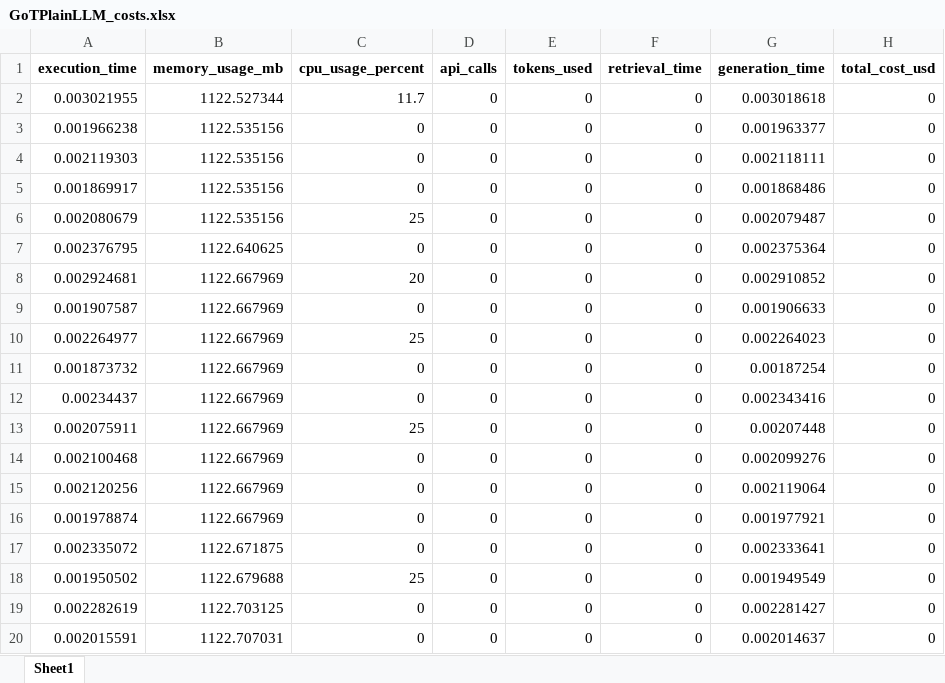
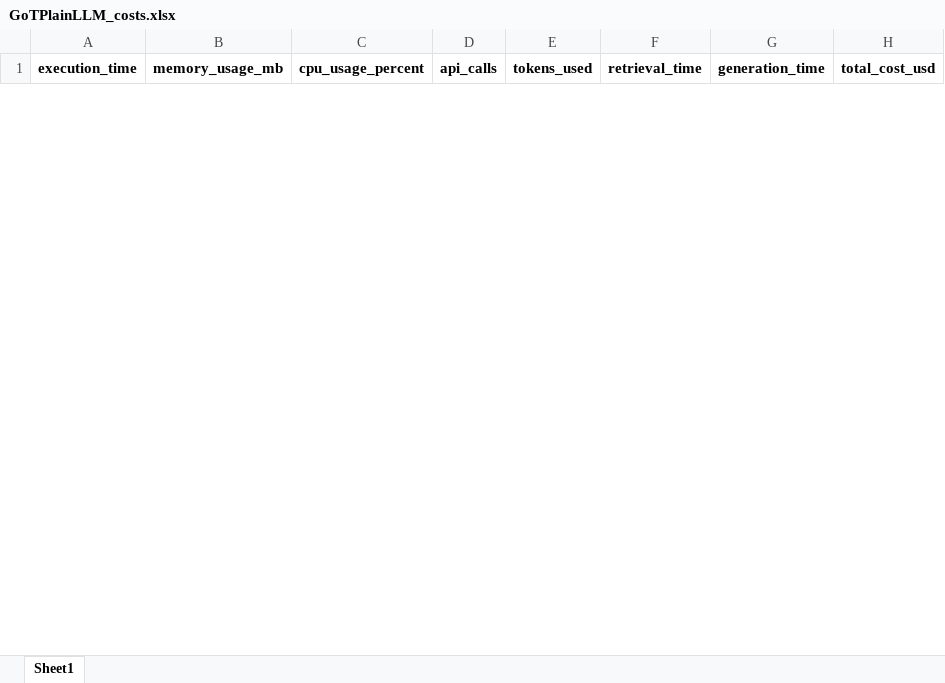
Before and after one commit to balajivenky06/RAG-Docstring, an Excel workbook: results/phi4_14b/comparison_GoTPlainLLM/GoTPlainLLM_costs.xlsx, sheet Sheet1, drawn as a sheet; only a part is shown; values as stored, in another font and other column widths than the file's, no borders; removed rows and columns are numbered as before the commit, all else as after; the diff covers the shown part only; the diff names each change by its address in the sheet, - before the commit and + after, or states it on an @@ line.

```diff
--- a/results/phi4_14b/comparison_GoTPlainLLM/GoTPlainLLM_costs.xlsx (sheet Sheet1)
+++ b/results/phi4_14b/comparison_GoTPlainLLM/GoTPlainLLM_costs.xlsx (sheet Sheet1)
-row 2: 0.003021955 | 1122.527344 | 11.7 | 0 | 0 | 0 | 0.003018618 | 0
-row 3: 0.001966238 | 1122.535156 | 0 | 0 | 0 | 0 | 0.001963377 | 0
-row 4: 0.002119303 | 1122.535156 | 0 | 0 | 0 | 0 | 0.002118111 | 0
-row 5: 0.001869917 | 1122.535156 | 0 | 0 | 0 | 0 | 0.001868486 | 0
-row 6: 0.002080679 | 1122.535156 | 25 | 0 | 0 | 0 | 0.002079487 | 0
-row 7: 0.002376795 | 1122.640625 | 0 | 0 | 0 | 0 | 0.002375364 | 0
-row 8: 0.002924681 | 1122.667969 | 20 | 0 | 0 | 0 | 0.002910852 | 0
-row 9: 0.001907587 | 1122.667969 | 0 | 0 | 0 | 0 | 0.001906633 | 0
-row 10: 0.002264977 | 1122.667969 | 25 | 0 | 0 | 0 | 0.002264023 | 0
-row 11: 0.001873732 | 1122.667969 | 0 | 0 | 0 | 0 | 0.00187254 | 0
-row 12: 0.00234437 | 1122.667969 | 0 | 0 | 0 | 0 | 0.002343416 | 0
-row 13: 0.002075911 | 1122.667969 | 25 | 0 | 0 | 0 | 0.00207448 | 0
-row 14: 0.002100468 | 1122.667969 | 0 | 0 | 0 | 0 | 0.002099276 | 0
-row 15: 0.002120256 | 1122.667969 | 0 | 0 | 0 | 0 | 0.002119064 | 0
-row 16: 0.001978874 | 1122.667969 | 0 | 0 | 0 | 0 | 0.001977921 | 0
-row 17: 0.002335072 | 1122.671875 | 0 | 0 | 0 | 0 | 0.002333641 | 0
-row 18: 0.001950502 | 1122.679688 | 25 | 0 | 0 | 0 | 0.001949549 | 0
-row 19: 0.002282619 | 1122.703125 | 0 | 0 | 0 | 0 | 0.002281427 | 0
-row 20: 0.002015591 | 1122.707031 | 0 | 0 | 0 | 0 | 0.002014637 | 0
```
Also changed, not shown: 67 added rows and 48 removed rows elsewhere in this sheet, results/phi4_14b/comparison_GoTPlainLLM/GoTPlainLLM_consolidated.xlsx, results/phi4_14b/comparison_GoTPlainLLM/GoTPlainLLM_evaluated.xlsx, 10 other files.
